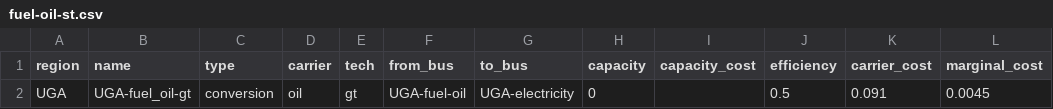
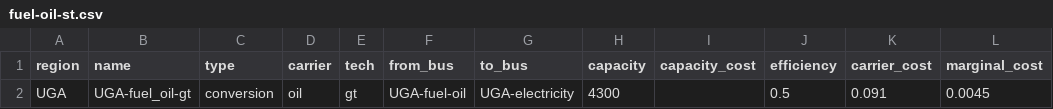
Before and after one commit to rl-institut/Uganda_oemof, a CSV file: examples/Uganda_Vision/preprocessed/data/elements/fuel-oil-st.csv, drawn as a sheet; only a part is shown; the diff names each change by its address in the sheet, - before the commit and + after, or states it on an @@ line.

```diff
--- a/examples/Uganda_Vision/preprocessed/data/elements/fuel-oil-st.csv
+++ b/examples/Uganda_Vision/preprocessed/data/elements/fuel-oil-st.csv
-H2 (capacity): 0
+H2 (capacity): 4300
```
Also changed, not shown: examples/Uganda_Vision/preprocessed/data/elements/biomass-st.csv, examples/Uganda_Vision/preprocessed/data/elements/geothermal-st.csv, 2 other files.
